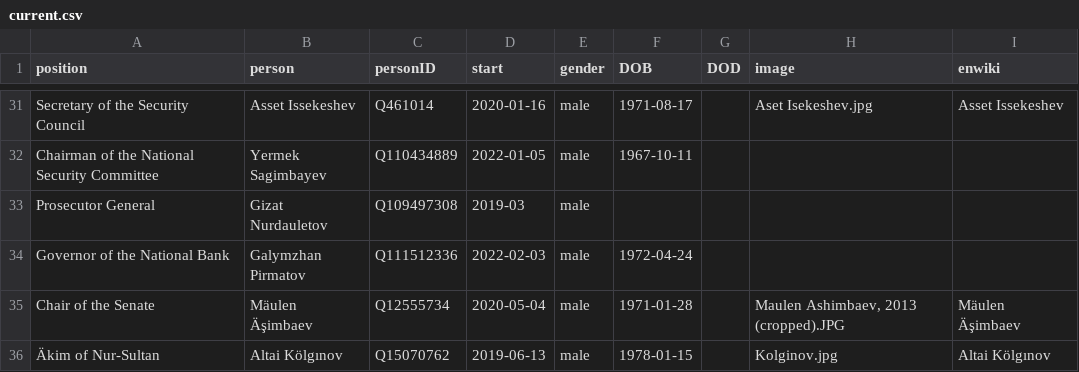
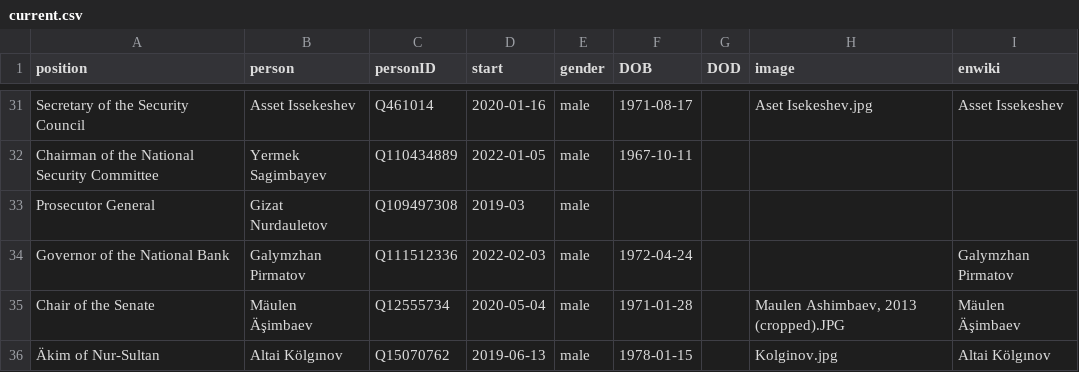
Before and after one commit to every-politician-scrapers/kazakhstan-cabinet, a CSV file: html/current.csv, drawn as a sheet; only a part is shown, gaps mark what is left out.

```diff
--- a/html/current.csv
+++ b/html/current.csv
@@ -33,3 +33,3 @@ Chairman of the National Security Committee,Yermek Sagimbayev,Q110434889,2022-01
 Prosecutor General,Gizat Nurdauletov,Q109497308,2019-03,male,,,,
-Governor of the National Bank,Galymzhan Pirmatov,Q111512336,2022-02-03,male,1972-04-24,,,
+Governor of the National Bank,Galymzhan Pirmatov,Q111512336,2022-02-03,male,1972-04-24,,,Galymzhan Pirmatov
 Chair of the Senate,Mäulen Äşimbaev,Q12555734,2020-05-04,male,1971-01-28,,"Maulen Ashimbaev, 2013 (cropped).JPG",Mäulen Äşimbaev
```
Also changed, not shown: html/holders21.csv.
